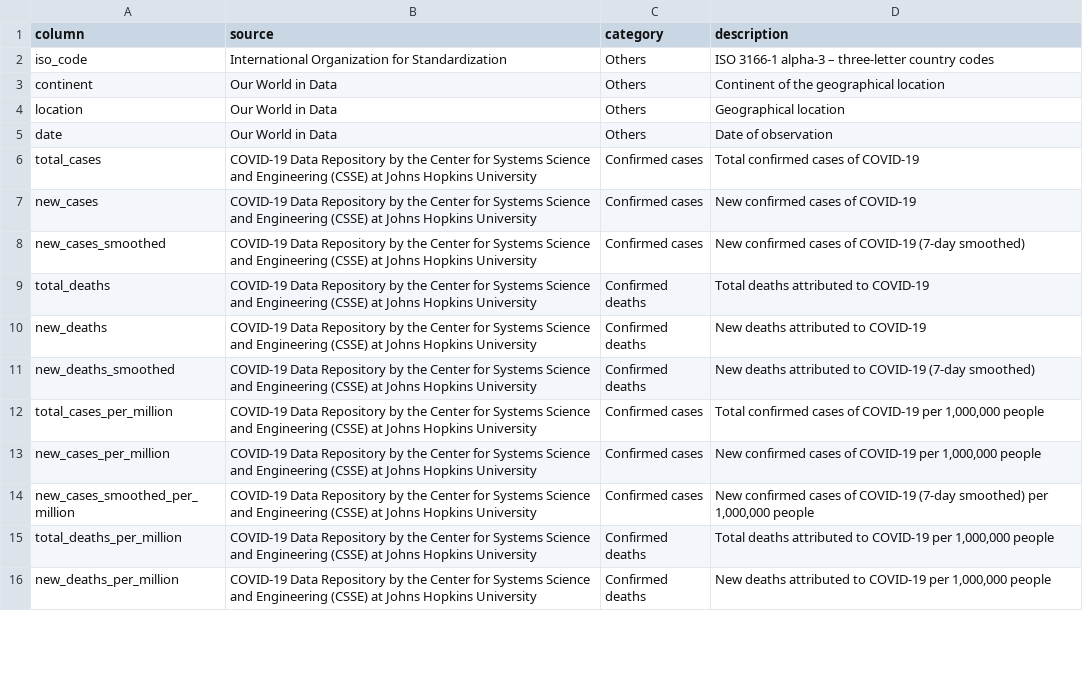
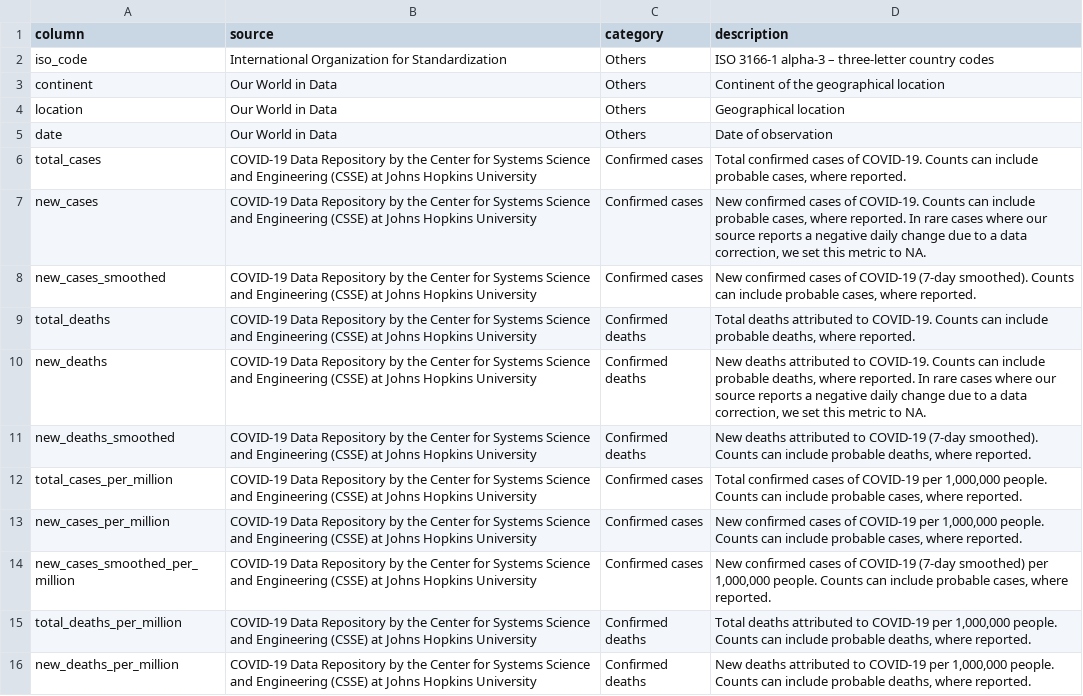
Before and after one commit to helenabenevenuto/panorama-covid-mundo, a CSV file: data/owid-covid-codebook.csv, drawn as a sheet; only a part is shown; the diff covers the shown part only.

Commit message:
OWID data files 2022-05-17

```diff
--- a/data/owid-covid-codebook.csv
+++ b/data/owid-covid-codebook.csv
@@ -5,12 +5,12 @@ location,Our World in Data,Others,Geographical location
 date,Our World in Data,Others,Date of observation
-total_cases,COVID-19 Data Repository by the Center for Systems Science and Engineering (CSSE) at Johns Hopkins University,Confirmed cases,Total confirmed cases of COVID-19
-new_cases,COVID-19 Data Repository by the Center for Systems Science and Engineering (CSSE) at Johns Hopkins University,Confirmed cases,New confirmed cases of COVID-19
-new_cases_smoothed,COVID-19 Data Repository by the Center for Systems Science and Engineering (CSSE) at Johns Hopkins University,Confirmed cases,New confirmed cases of COVID-19 (7-day smoothed)
-total_deaths,COVID-19 Data Repository by the Center for Systems Science and Engineering (CSSE) at Johns Hopkins University,Confirmed deaths,Total deaths attributed to COVID-19
-new_deaths,COVID-19 Data Repository by the Center for Systems Science and Engineering (CSSE) at Johns Hopkins University,Confirmed deaths,New deaths attributed to COVID-19
-new_deaths_smoothed,COVID-19 Data Repository by the Center for Systems Science and Engineering (CSSE) at Johns Hopkins University,Confirmed deaths,New deaths attributed to COVID-19 (7-day smoothed)
-total_cases_per_million,COVID-19 Data Repository by the Center for Systems Science and Engineering (CSSE) at Johns Hopkins University,Confirmed cases,"Total confirmed cases of COVID-19 per 1,000,000 people"
-new_cases_per_million,COVID-19 Data Repository by the Center for Systems Science and Engineering (CSSE) at Johns Hopkins University,Confirmed cases,"New confirmed cases of COVID-19 per 1,000,000 people"
-new_cases_smoothed_per_million,COVID-19 Data Repository by the Center for Systems Science and Engineering (CSSE) at Johns Hopkins University,Confirmed cases,"New confirmed cases of COVID-19 (7-day smoothed) per 1,000,000 people"
-total_deaths_per_million,COVID-19 Data Repository by the Center for Systems Science and Engineering (CSSE) at Johns Hopkins University,Confirmed deaths,"Total deaths attributed to COVID-19 per 1,000,000 people"
-new_deaths_per_million,COVID-19 Data Repository by the Center for Systems Science and Engineering (CSSE) at Johns Hopkins University,Confirmed deaths,"New deaths attributed to COVID-19 per 1,000,000 people"
+total_cases,COVID-19 Data Repository by the Center for Systems Science and Engineering (CSSE) at Johns Hopkins University,Confirmed cases,"Total confirmed cases of COVID-19. Counts can include probable cases, where reported."
+new_cases,COVID-19 Data Repository by the Center for Systems Science and Engineering (CSSE) at Johns Hopkins University,Confirmed cases,"New confirmed cases of COVID-19. Counts can include probable cases, where reported. In rare cases where our source reports a negative daily change due to a data correction, we set this metric to NA."
+new_cases_smoothed,COVID-19 Data Repository by the Center for Systems Science and Engineering (CSSE) at Johns Hopkins University,Confirmed cases,"New confirmed cases of COVID-19 (7-day smoothed). Counts can include probable cases, where reported."
+total_deaths,COVID-19 Data Repository by the Center for Systems Science and Engineering (CSSE) at Johns Hopkins University,Confirmed deaths,"Total deaths attributed to COVID-19. Counts can include probable deaths, where reported."
+new_deaths,COVID-19 Data Repository by the Center for Systems Science and Engineering (CSSE) at Johns Hopkins University,Confirmed deaths,"New deaths attributed to COVID-19. Counts can include probable deaths, where reported. In rare cases where our source reports a negative daily change due to a data correction, we set this metric to NA."
+new_deaths_smoothed,COVID-19 Data Repository by the Center for Systems Science and Engineering (CSSE) at Johns Hopkins University,Confirmed deaths,"New deaths attributed to COVID-19 (7-day smoothed). Counts can include probable deaths, where reported."
+total_cases_per_million,COVID-19 Data Repository by the Center for Systems Science and Engineering (CSSE) at Johns Hopkins University,Confirmed cases,"Total confirmed cases of COVID-19 per 1,000,000 people. Counts can include probable cases, where reported."
+new_cases_per_million,COVID-19 Data Repository by the Center for Systems Science and Engineering (CSSE) at Johns Hopkins University,Confirmed cases,"New confirmed cases of COVID-19 per 1,000,000 people. Counts can include probable cases, where reported."
+new_cases_smoothed_per_million,COVID-19 Data Repository by the Center for Systems Science and Engineering (CSSE) at Johns Hopkins University,Confirmed cases,"New confirmed cases of COVID-19 (7-day smoothed) per 1,000,000 people. Counts can include probable cases, where reported."
+total_deaths_per_million,COVID-19 Data Repository by the Center for Systems Science and Engineering (CSSE) at Johns Hopkins University,Confirmed deaths,"Total deaths attributed to COVID-19 per 1,000,000 people. Counts can include probable deaths, where reported."
+new_deaths_per_million,COVID-19 Data Repository by the Center for Systems Science and Engineering (CSSE) at Johns Hopkins University,Confirmed deaths,"New deaths attributed to COVID-19 per 1,000,000 people. Counts can include probable deaths, where reported."
```
Also changed, not shown: 2 added rows and 12 edited cells elsewhere in this file.
